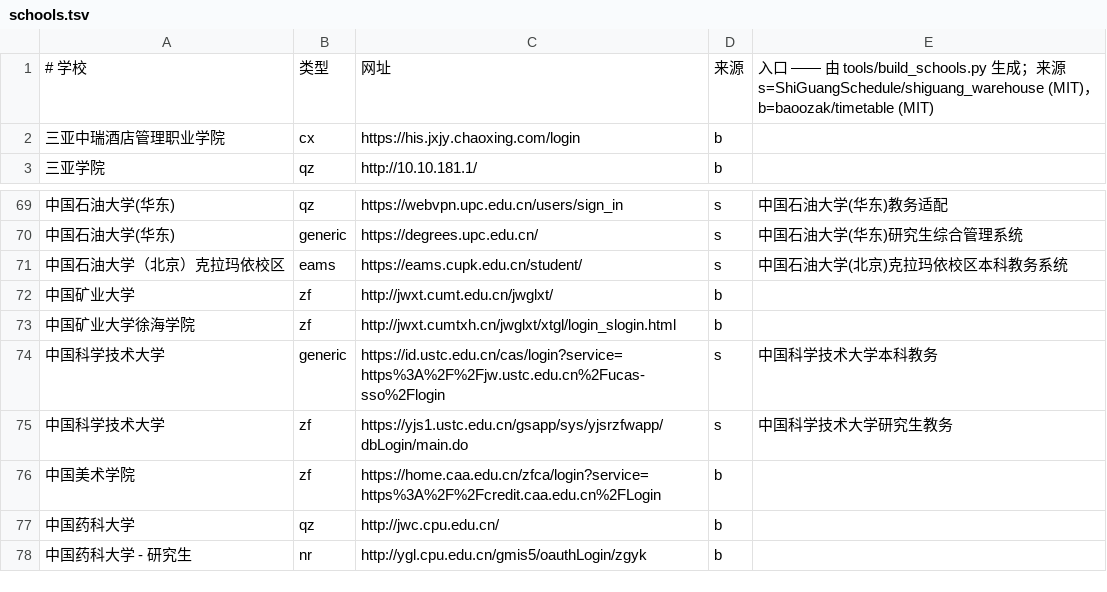
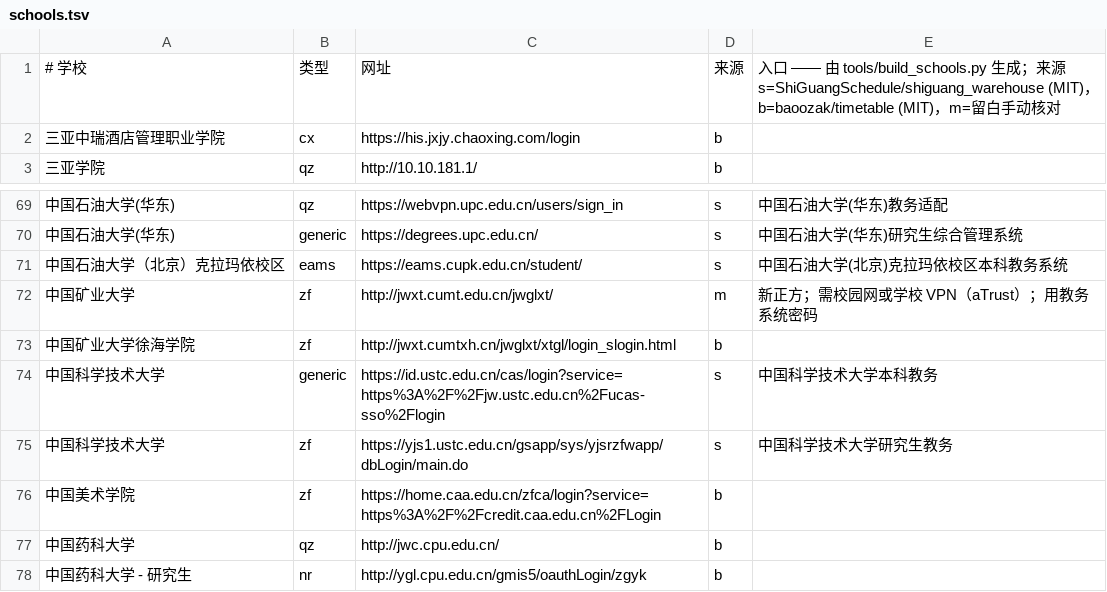
Before and after one commit to XingJunyue/liubai, a TSV file: app/src/main/assets/schools.tsv, drawn as a sheet; only a part is shown, gaps mark what is left out.

```diff
--- a/app/src/main/assets/schools.tsv
+++ b/app/src/main/assets/schools.tsv
@@ -1,2 +1,2 @@
-# 学校	类型	网址	来源	入口  —— 由 tools/build_schools.py 生成；来源 s=ShiGuangSchedule/shiguang_warehouse (MIT)，b=baoozak/timetable (MIT)
+# 学校	类型	网址	来源	入口  —— 由 tools/build_schools.py 生成；来源 s=ShiGuangSchedule/shiguang_warehouse (MIT)，b=baoozak/timetable (MIT)，m=留白手动核对
 三亚中瑞酒店管理职业学院	cx	https://his.jxjy.chaoxing.com/login	b	
@@ -71,3 +71,3 @@
 中国石油大学（北京）克拉玛依校区	eams	https://eams.cupk.edu.cn/student/	s	中国石油大学(北京)克拉玛依校区本科教务系统
-中国矿业大学	zf	http://jwxt.cumt.edu.cn/jwglxt/	b	
+中国矿业大学	zf	http://jwxt.cumt.edu.cn/jwglxt/	m	新正方；需校园网或学校 VPN（aTrust）；用教务系统密码
 中国矿业大学徐海学院	zf	http://jwxt.cumtxh.cn/jwglxt/xtgl/login_slogin.html	b	
```
Also changed, not shown: 23 other files.
